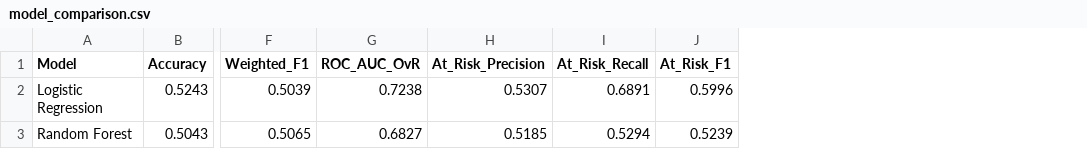
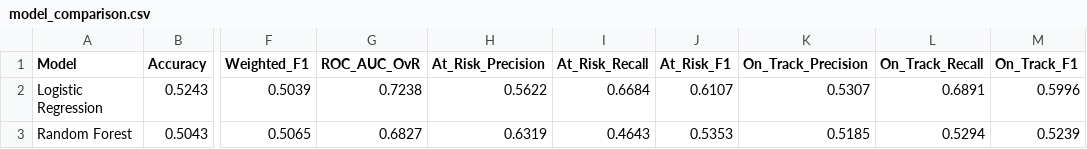
Before and after one commit to Sayan-467/project_risk_management, a CSV file: results/model_comparison.csv, drawn as a sheet; only a part is shown, gaps mark what is left out; the diff names each change by its address in the sheet, - before the commit and + after, or states it on an @@ line.

```diff
--- a/results/model_comparison.csv
+++ b/results/model_comparison.csv
+column K (On_Track_Precision), rows 2-3: 0.5307 | 0.5185
+column L (On_Track_Recall), rows 2-3: 0.6891 | 0.5294
+column M (On_Track_F1), rows 2-3: 0.5996 | 0.5239
-H2 (At_Risk_Precision): 0.5307
+H2 (At_Risk_Precision): 0.5622
-I2 (At_Risk_Recall): 0.6891
+I2 (At_Risk_Recall): 0.6684
-J2 (At_Risk_F1): 0.5996
+J2 (At_Risk_F1): 0.6107
-H3 (At_Risk_Precision): 0.5185
+H3 (At_Risk_Precision): 0.6319
-I3 (At_Risk_Recall): 0.5294
+I3 (At_Risk_Recall): 0.4643
-J3 (At_Risk_F1): 0.5239
+J3 (At_Risk_F1): 0.5353
```
Also changed, not shown: results/ablation_results.csv, results/agent_runtime.csv, 29 other files.
